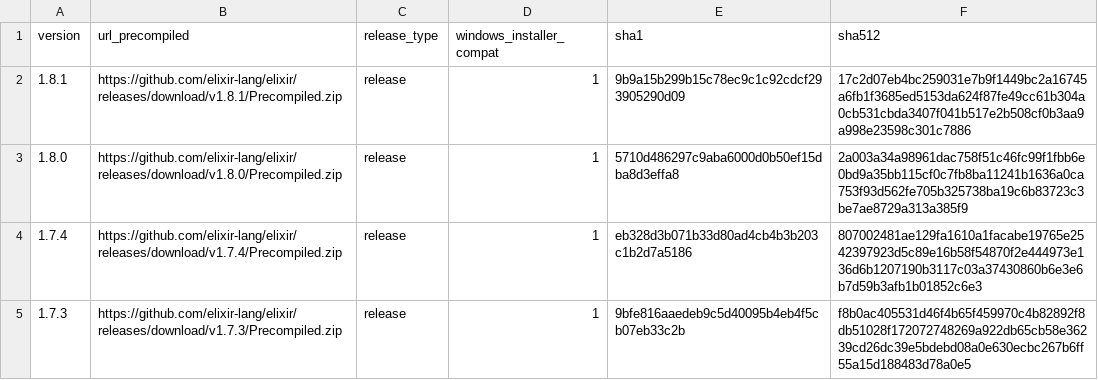
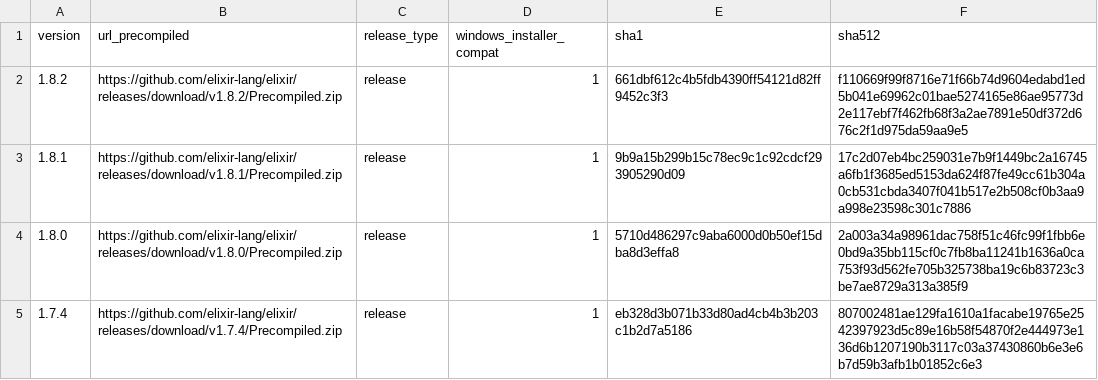
Before and after one commit to elixir-lang/elixir-lang.github.com, a CSV file: elixir.csv, drawn as a sheet; only a part is shown; the shorter side is filled out with more unchanged rows.

Commit message:
New release

```diff
--- a/elixir.csv
+++ b/elixir.csv
@@ -1,2 +1,3 @@
 version,url_precompiled,release_type,windows_installer_compat,sha1,sha512
+1.8.2,https://github.com/elixir-lang/elixir/releases/download/v1.8.2/Precompiled.zip,release,1,661dbf612c4b5fdb4390ff54121d82ff9452c3f3,f110669f99f8716e71f66b74d9604edabd1ed5b041e69962c01bae5274165e86ae95773d2e117ebf7f462fb68f3a2ae7891e50df372d676c2f1d975da59aa9e5
 1.8.1,https://github.com/elixir-lang/elixir/releases/download/v1.8.1/Precompiled.zip,release,1,9b9a15b299b15c78ec9c1c92cdcf293905290d09,17c2d07eb4bc259031e7b9f1449bc2a16745a6fb1f3685ed5153da624f87fe49cc61b304a0cb531cbda3407f041b517e2b508cf0b3aa9a998e23598c301c7886
```
Also changed, not shown: 1 other file.
